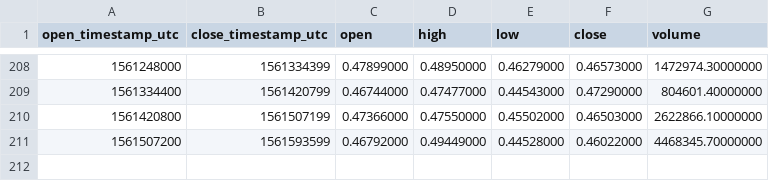
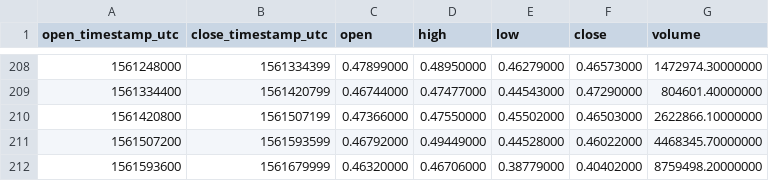
Before and after one commit to cryptobigbro/binance-XRPPAX, a CSV file: binance-XRPPAX-1d.csv, drawn as a sheet; only a part is shown, gaps mark what is left out; the diff names each change by its address in the sheet, - before the commit and + after, or states it on an @@ line.

```diff
--- a/binance-XRPPAX-1d.csv
+++ b/binance-XRPPAX-1d.csv
+row 212: 1561593600 | 1561679999 | 0.46320000 | 0.46706000 | 0.38779000 | 0.40402000 | 8759498.20000000
```
Also changed, not shown: binance-XRPPAX-1h.csv.
